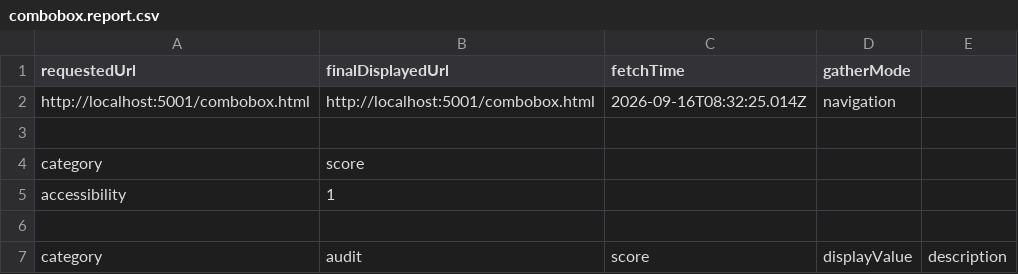
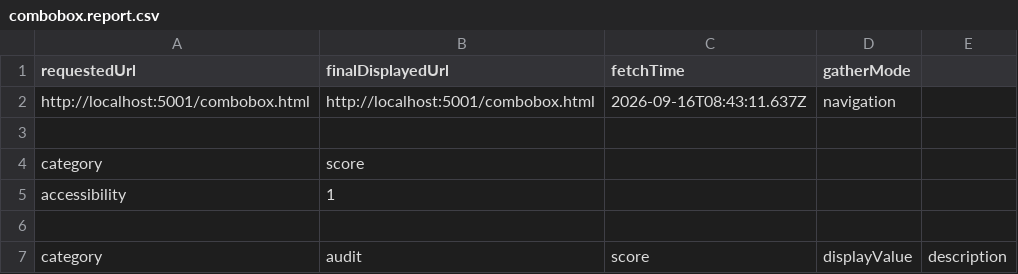
Before and after one commit to SIMON-5000/apg-wc-test, a CSV file: test-results/lighthouse/combobox.report.csv, drawn as a sheet; only a part is shown.

```diff
--- a/test-results/lighthouse/combobox.report.csv
+++ b/test-results/lighthouse/combobox.report.csv
@@ -1,3 +1,3 @@
 "requestedUrl","finalDisplayedUrl","fetchTime","gatherMode"
-"http://localhost:5001/combobox.html","http://localhost:5001/combobox.html","2026-09-16T08:32:25.014Z","navigation"
+"http://localhost:5001/combobox.html","http://localhost:5001/combobox.html","2026-09-16T08:43:11.637Z","navigation"
 
```
Also changed, not shown: 8 other files.
